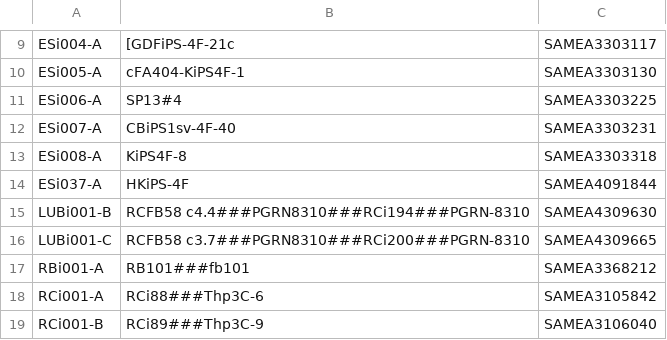
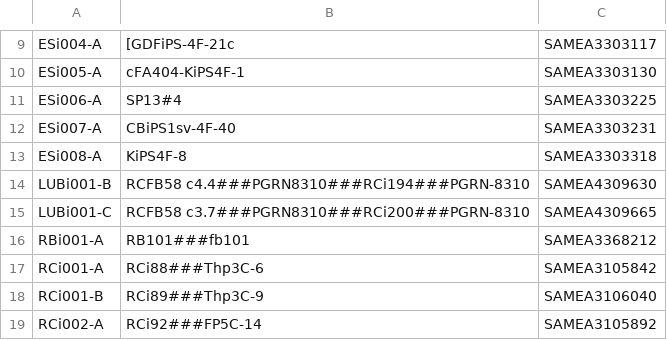
Before and after one commit to EMBL-EBI-GCA/literature_mining_ids, a TSV file: ebisc.tsv, drawn as a sheet; only a part is shown, gaps mark what is left out; the shorter side is filled out with more unchanged rows; the diff names each change by its address in the sheet, - before the commit and + after, or states it on an @@ line.

```diff
--- a/ebisc.tsv
+++ b/ebisc.tsv
-row 14: ESi037-A | HKiPS-4F | SAMEA4091844
```
Also changed, not shown: hipsci.tsv.
